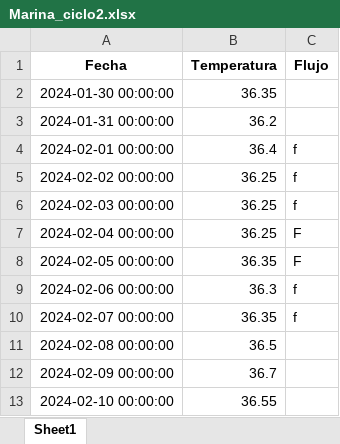
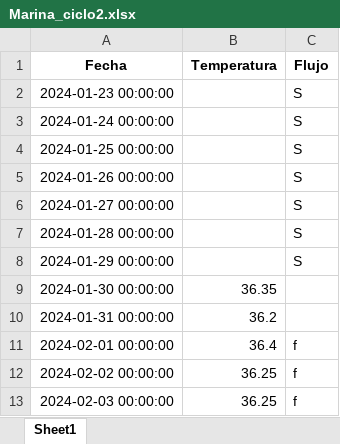
Before and after one commit to Marinaobdulia/onering, an Excel workbook: data/Marina_ciclo2.xlsx, sheet Sheet1, drawn as a sheet; only a part is shown; the shorter side is filled out with more unchanged rows; values as stored, in another font and other column widths than the file's, no borders; the diff names each change by its address in the sheet, - before the commit and + after, or states it on an @@ line.

```diff
--- a/data/Marina_ciclo2.xlsx (sheet Sheet1)
+++ b/data/Marina_ciclo2.xlsx (sheet Sheet1)
+row 2: 2024-01-23 00:00:00 |  | S
+row 3: 2024-01-24 00:00:00 |  | S
+row 4: 2024-01-25 00:00:00 |  | S
+row 5: 2024-01-26 00:00:00 |  | S
+row 6: 2024-01-27 00:00:00 |  | S
+row 7: 2024-01-28 00:00:00 |  | S
+row 8: 2024-01-29 00:00:00 |  | S
```
Also changed, not shown: data/Marina_ciclo1.xlsx, data/Marina_ciclo3.xlsx, 3 other files.
